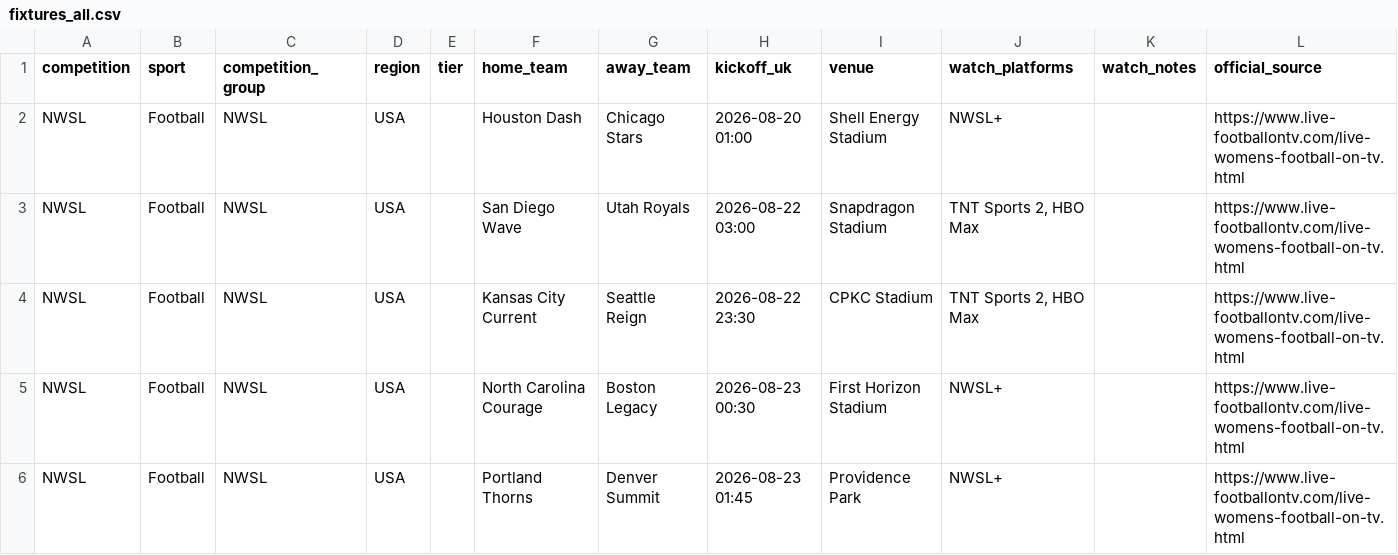
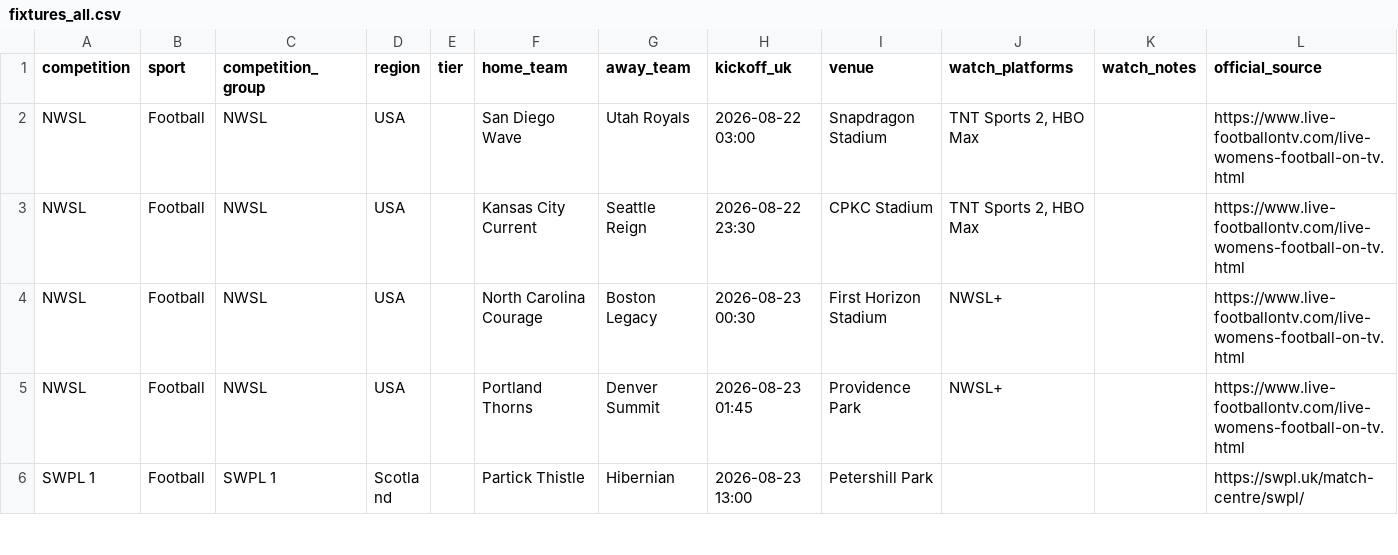
Before and after one commit to claremcewen/football-fixture-app-clean, a CSV file: data/fixtures_all.csv, drawn as a sheet; only a part is shown; the shorter side is filled out with more unchanged rows.

```diff
--- a/data/fixtures_all.csv
+++ b/data/fixtures_all.csv
@@ -1,3 +1,2 @@
 competition,sport,competition_group,region,tier,home_team,away_team,kickoff_uk,venue,watch_platforms,watch_notes,official_source
-NWSL,Football,NWSL,USA,,Houston Dash,Chicago Stars,2026-08-20 01:00,Shell Energy Stadium,NWSL+,,https://www.live-footballontv.com/live-womens-football-on-tv.html
 NWSL,Football,NWSL,USA,,San Diego Wave,Utah Royals,2026-08-22 03:00,Snapdragon Stadium,"TNT Sports 2, HBO Max",,https://www.live-footballontv.com/live-womens-football-on-tv.html
```
Also changed, not shown: 1 other file.
